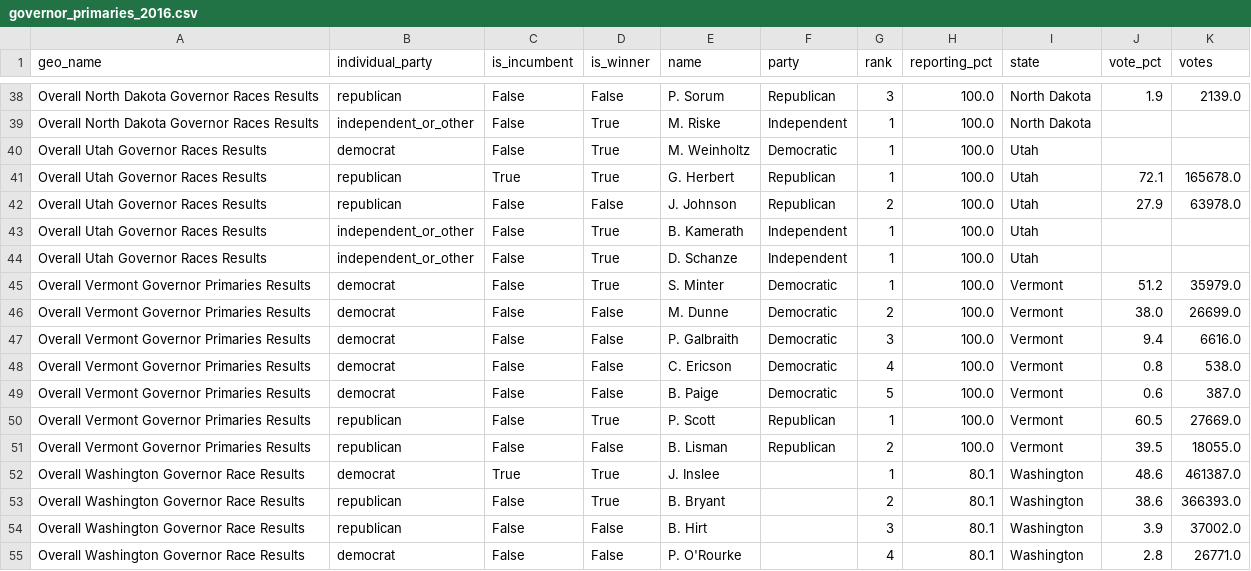
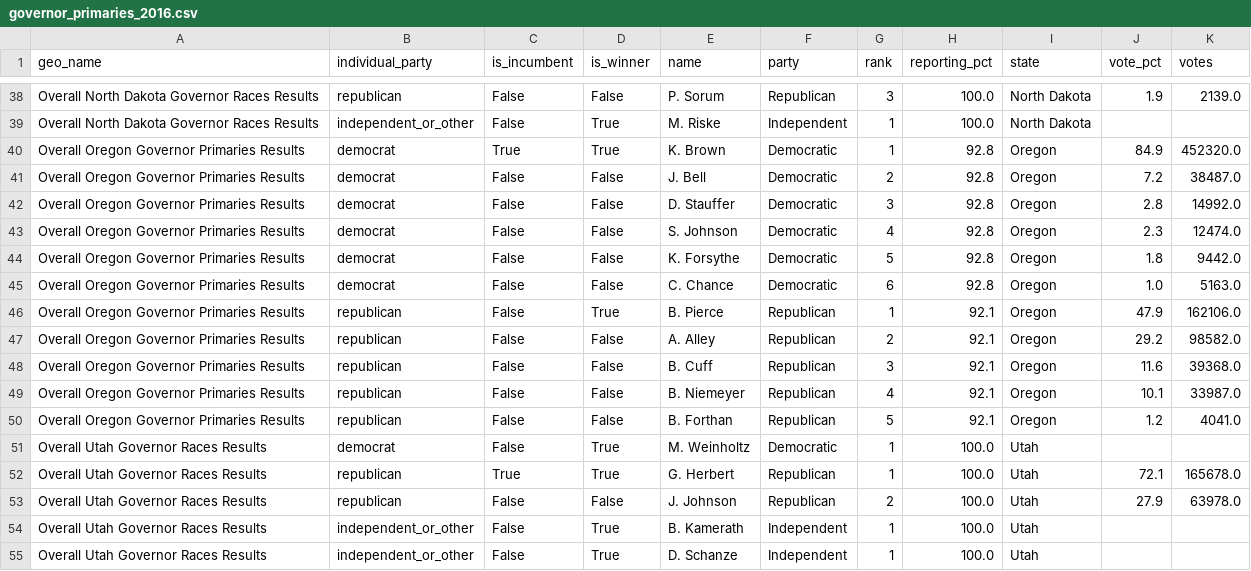
Before and after one commit to Prooffreader/election_2016_data, a CSV file: data/governor_primaries_2016.csv, drawn as a sheet; only a part is shown, gaps mark what is left out; the shorter side is filled out with more unchanged rows.

```diff
--- a/data/governor_primaries_2016.csv
+++ b/data/governor_primaries_2016.csv
@@ -39,2 +39,13 @@ Overall North Dakota Governor Races Results,republican,False,False,P. Sorum,Repu
 Overall North Dakota Governor Races Results,independent_or_other,False,True,M. Riske,Independent,1,100.0,North Dakota,,
+Overall Oregon Governor Primaries Results,democrat,True,True,K. Brown,Democratic,1,92.8,Oregon,84.9,452320.0
+Overall Oregon Governor Primaries Results,democrat,False,False,J. Bell,Democratic,2,92.8,Oregon,7.2,38487.0
+Overall Oregon Governor Primaries Results,democrat,False,False,D. Stauffer,Democratic,3,92.8,Oregon,2.8,14992.0
+Overall Oregon Governor Primaries Results,democrat,False,False,S. Johnson,Democratic,4,92.8,Oregon,2.3,12474.0
+Overall Oregon Governor Primaries Results,democrat,False,False,K. Forsythe,Democratic,5,92.8,Oregon,1.8,9442.0
+Overall Oregon Governor Primaries Results,democrat,False,False,C. Chance,Democratic,6,92.8,Oregon,1.0,5163.0
+Overall Oregon Governor Primaries Results,republican,False,True,B. Pierce,Republican,1,92.1,Oregon,47.9,162106.0
+Overall Oregon Governor Primaries Results,republican,False,False,A. Alley,Republican,2,92.1,Oregon,29.2,98582.0
+Overall Oregon Governor Primaries Results,republican,False,False,B. Cuff,Republican,3,92.1,Oregon,11.6,39368.0
+Overall Oregon Governor Primaries Results,republican,False,False,B. Niemeyer,Republican,4,92.1,Oregon,10.1,33987.0
+Overall Oregon Governor Primaries Results,republican,False,False,B. Forthan,Republican,5,92.1,Oregon,1.2,4041.0
 Overall Utah Governor Races Results,democrat,False,True,M. Weinholtz,Democratic,1,100.0,Utah,,
```
Also changed, not shown: data/presidential_general_election_2016.csv, 13 other files.
